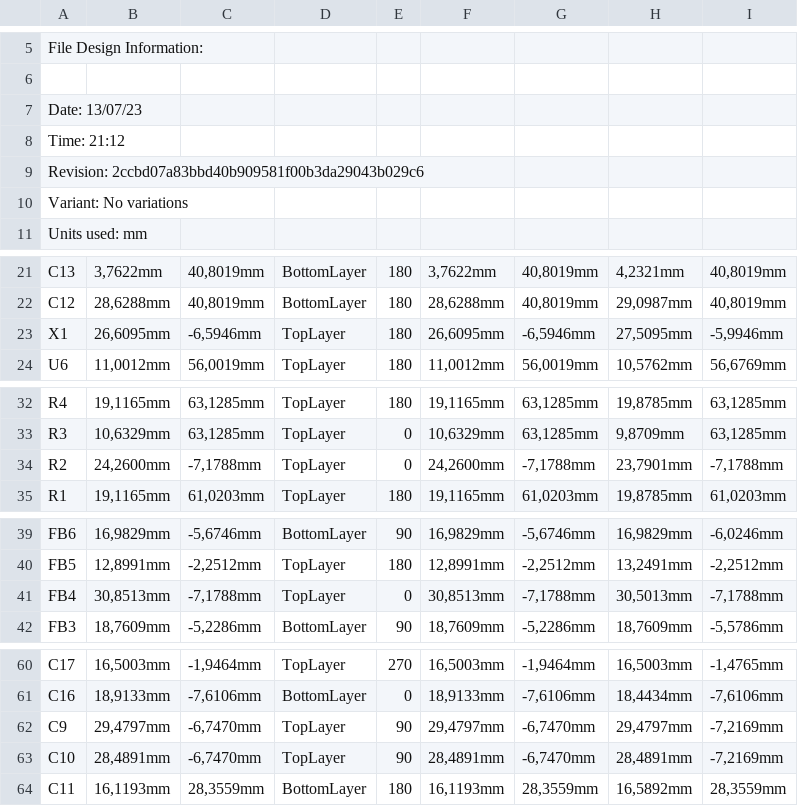
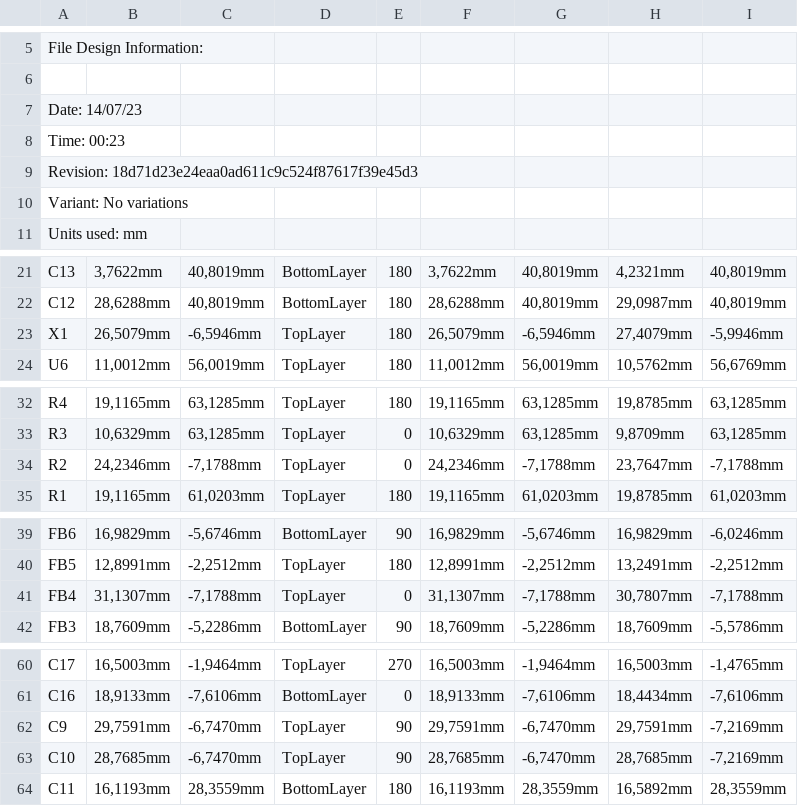
Before and after one commit to eSpark-Backup/ezlo-ambient-tracker-pro-airbnb-hw, a CSV file: Design-Files/SecondaryPCB-airbnb/Pick_n_Place/Pick Place for Secondary-PCB.csv, drawn as a sheet; only a part is shown, gaps mark what is left out.

```diff
--- a/Design-Files/SecondaryPCB-airbnb/Pick_n_Place/Pick Place for Secondary-PCB.csv
+++ b/Design-Files/SecondaryPCB-airbnb/Pick_n_Place/Pick Place for Secondary-PCB.csv
@@ -6,5 +6,5 @@ File Design Information:
 
-Date:       13/07/23
-Time:       21:12
-Revision:   2ccbd07a83bbd40b909581f00b3da29043b029c6
+Date:       14/07/23
+Time:       00:23
+Revision:   18d71d23e24eaa0ad611c9c524f87617f39e45d3
 Variant:    No variations
@@ -22,3 +22,3 @@ Units used: mm
 "C12","28,6288mm","40,8019mm","BottomLayer","180","28,6288mm","40,8019mm","29,0987mm","40,8019mm"
-"X1","26,6095mm","-6,5946mm","TopLayer","180","26,6095mm","-6,5946mm","27,5095mm","-5,9946mm"
+"X1","26,5079mm","-6,5946mm","TopLayer","180","26,5079mm","-6,5946mm","27,4079mm","-5,9946mm"
 "U6","11,0012mm","56,0019mm","TopLayer","180","11,0012mm","56,0019mm","10,5762mm","56,6769mm"
@@ -33,3 +33,3 @@ Units used: mm
 "R3","10,6329mm","63,1285mm","TopLayer","0","10,6329mm","63,1285mm","9,8709mm","63,1285mm"
-"R2","24,2600mm","-7,1788mm","TopLayer","0","24,2600mm","-7,1788mm","23,7901mm","-7,1788mm"
+"R2","24,2346mm","-7,1788mm","TopLayer","0","24,2346mm","-7,1788mm","23,7647mm","-7,1788mm"
 "R1","19,1165mm","61,0203mm","TopLayer","180","19,1165mm","61,0203mm","19,8785mm","61,0203mm"
@@ -40,3 +40,3 @@ Units used: mm
 "FB5","12,8991mm","-2,2512mm","TopLayer","180","12,8991mm","-2,2512mm","13,2491mm","-2,2512mm"
-"FB4","30,8513mm","-7,1788mm","TopLayer","0","30,8513mm","-7,1788mm","30,5013mm","-7,1788mm"
+"FB4","31,1307mm","-7,1788mm","TopLayer","0","31,1307mm","-7,1788mm","30,7807mm","-7,1788mm"
 "FB3","18,7609mm","-5,2286mm","BottomLayer","90","18,7609mm","-5,2286mm","18,7609mm","-5,5786mm"
@@ -61,4 +61,4 @@ Units used: mm
 "C16","18,9133mm","-7,6106mm","BottomLayer","0","18,9133mm","-7,6106mm","18,4434mm","-7,6106mm"
-"C9","29,4797mm","-6,7470mm","TopLayer","90","29,4797mm","-6,7470mm","29,4797mm","-7,2169mm"
-"C10","28,4891mm","-6,7470mm","TopLayer","90","28,4891mm","-6,7470mm","28,4891mm","-7,2169mm"
+"C9","29,7591mm","-6,7470mm","TopLayer","90","29,7591mm","-6,7470mm","29,7591mm","-7,2169mm"
+"C10","28,7685mm","-6,7470mm","TopLayer","90","28,7685mm","-6,7470mm","28,7685mm","-7,2169mm"
 "C11","16,1193mm","28,3559mm","BottomLayer","180","16,1193mm","28,3559mm","16,5892mm","28,3559mm"
```
Also changed, not shown: Design-Files/SecondaryPCB-airbnb/Pick_n_Place/Centroid_File.csv, 33 other files.
